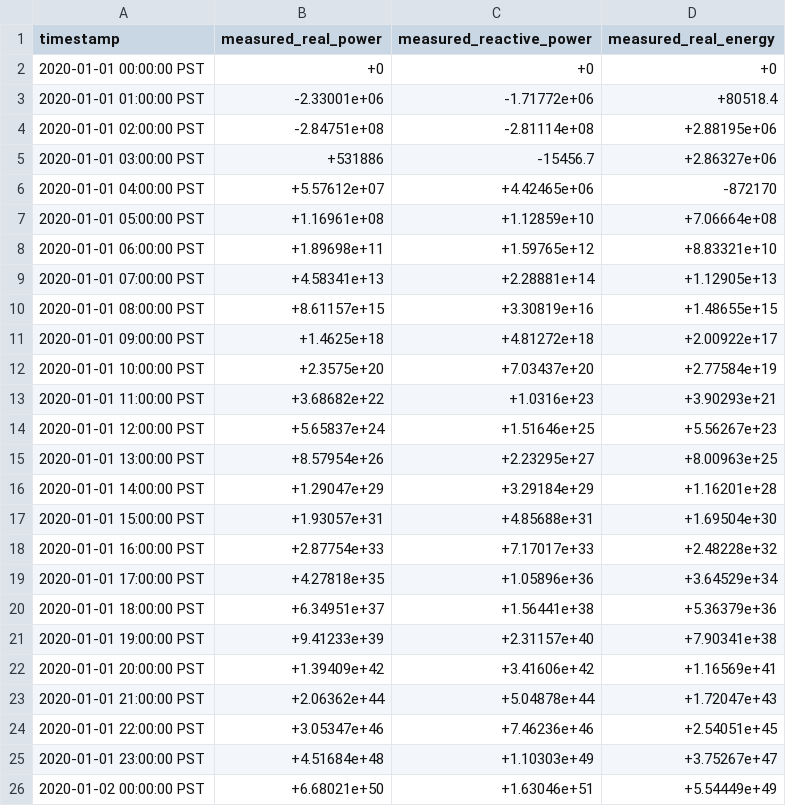
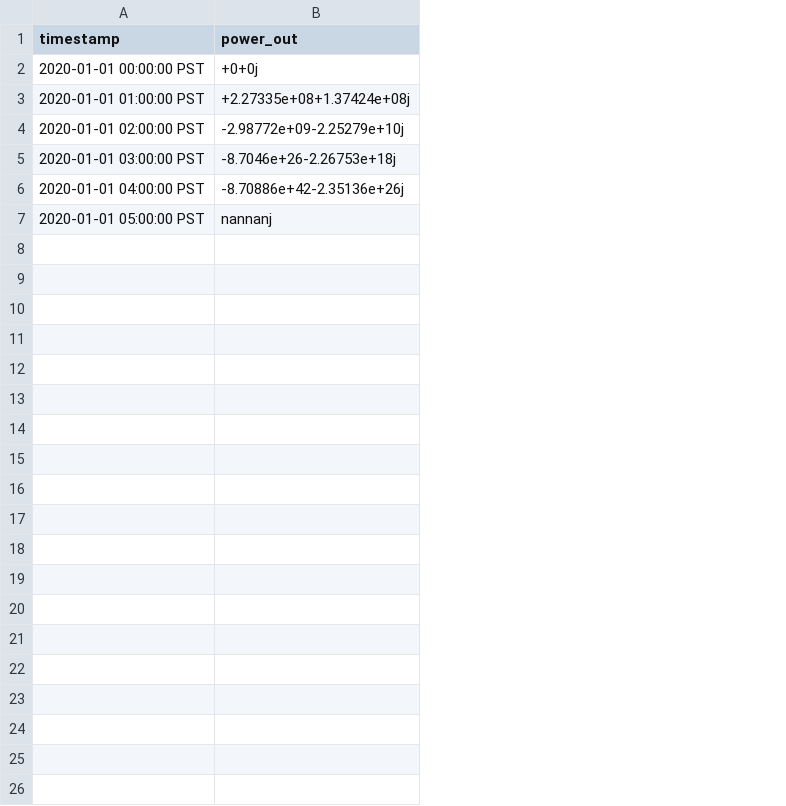
Before and after one commit to arras-energy/gridlabd-old, a CSV file: tools/autotest/test_create_loads.csv, drawn as a sheet; removed rows and columns are numbered as before the commit, all else as after; the diff names each change by its address in the sheet, - before the commit and + after, or states it on an @@ line.

Commit message:
Update autotest

```diff
--- a/tools/autotest/test_create_loads.csv
+++ b/tools/autotest/test_create_loads.csv
-column B (measured_real_power), rows 2-7: +0 | -2.33001e+06 | -2.84751e+08 | +531886 | +5.57612e+07 | +1.16961e+08
-column C (measured_reactive_power), rows 2-7: +0 | -1.71772e+06 | -2.81114e+08 | -15456.7 | +4.42465e+06 | +1.12859e+10
-column D (measured_real_energy), rows 2-7: +0 | +80518.4 | +2.88195e+06 | +2.86327e+06 | -872170 | +7.06664e+08
+column B (power_out), rows 2-7: +0+0j | +2.27335e+08+1.37424e+08j | -2.98772e+09-2.25279e+10j | -8.7046e+26-2.26753e+18j | -8.70886e+42-2.35136e+26j | nannanj
-row 8: 2020-01-01 06:00:00 PST | +1.89698e+11 | +1.59765e+12 | +8.83321e+10
-row 9: 2020-01-01 07:00:00 PST | +4.58341e+13 | +2.28881e+14 | +1.12905e+13
-row 10: 2020-01-01 08:00:00 PST | +8.61157e+15 | +3.30819e+16 | +1.48655e+15
-row 11: 2020-01-01 09:00:00 PST | +1.4625e+18 | +4.81272e+18 | +2.00922e+17
-row 12: 2020-01-01 10:00:00 PST | +2.3575e+20 | +7.03437e+20 | +2.77584e+19
-row 13: 2020-01-01 11:00:00 PST | +3.68682e+22 | +1.0316e+23 | +3.90293e+21
-row 14: 2020-01-01 12:00:00 PST | +5.65837e+24 | +1.51646e+25 | +5.56267e+23
-row 15: 2020-01-01 13:00:00 PST | +8.57954e+26 | +2.23295e+27 | +8.00963e+25
-row 16: 2020-01-01 14:00:00 PST | +1.29047e+29 | +3.29184e+29 | +1.16201e+28
-row 17: 2020-01-01 15:00:00 PST | +1.93057e+31 | +4.85688e+31 | +1.69504e+30
-row 18: 2020-01-01 16:00:00 PST | +2.87754e+33 | +7.17017e+33 | +2.48228e+32
-row 19: 2020-01-01 17:00:00 PST | +4.27818e+35 | +1.05896e+36 | +3.64529e+34
-row 20: 2020-01-01 18:00:00 PST | +6.34951e+37 | +1.56441e+38 | +5.36379e+36
-row 21: 2020-01-01 19:00:00 PST | +9.41233e+39 | +2.31157e+40 | +7.90341e+38
-row 22: 2020-01-01 20:00:00 PST | +1.39409e+42 | +3.41606e+42 | +1.16569e+41
-row 23: 2020-01-01 21:00:00 PST | +2.06362e+44 | +5.04878e+44 | +1.72047e+43
-row 24: 2020-01-01 22:00:00 PST | +3.05347e+46 | +7.46236e+46 | +2.54051e+45
-row 25: 2020-01-01 23:00:00 PST | +4.51684e+48 | +1.10303e+49 | +3.75267e+47
-row 26: 2020-01-02 00:00:00 PST | +6.68021e+50 | +1.63046e+51 | +5.54449e+49
```
Also changed, not shown: 2 other files.
